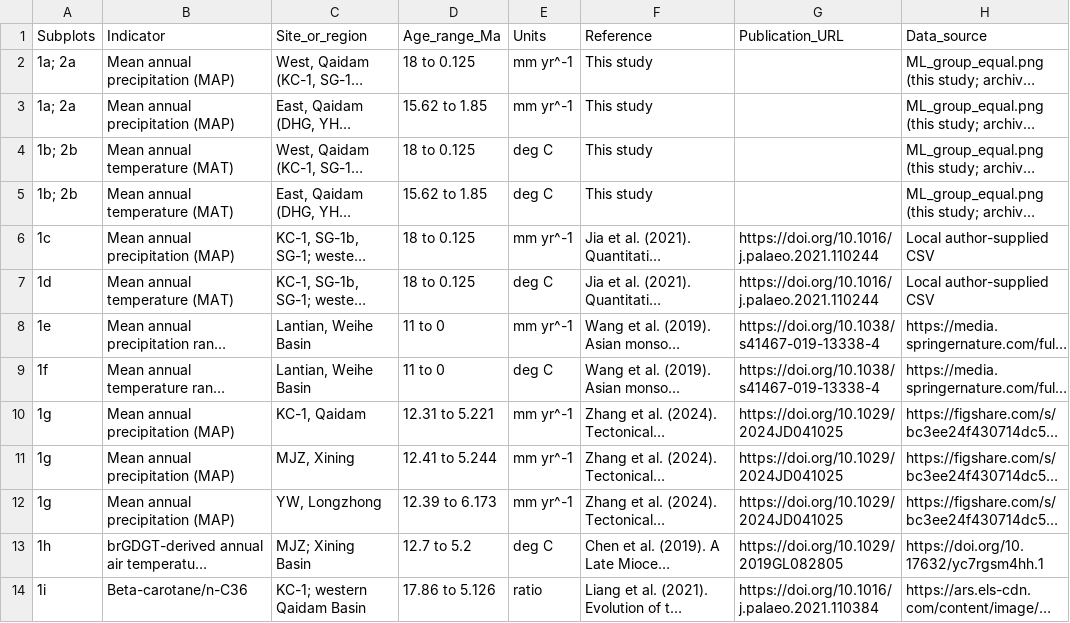
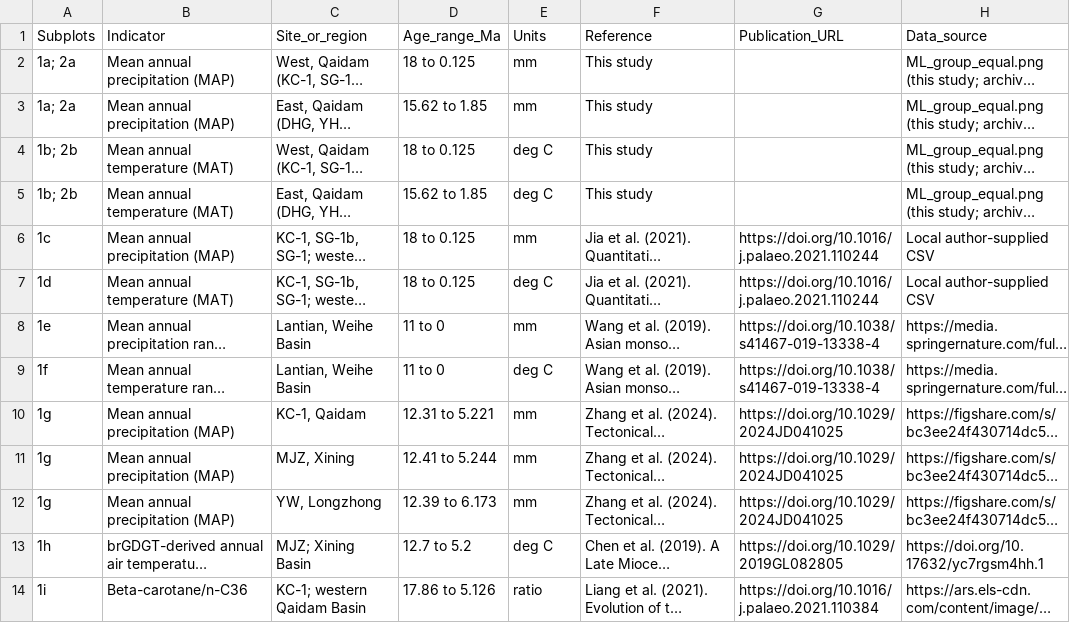
Before and after one commit to geographernju/Climate-evolution-and-spatial-differentiation-in-the-Qaidam-Basin-over-the-past-18-million-years, a CSV file: data/Processed data/Independent_paleoenvironmental_records/Indicator_summary.csv, drawn as a sheet; only a part is shown; long unchanged cells end in …; the diff names each change by its address in the sheet, - before the commit and + after, or states it on an @@ line.

```diff
--- a/data/Processed data/Independent_paleoenvironmental_records/Indicator_summary.csv
+++ b/data/Processed data/Independent_paleoenvironmental_records/Indicator_summary.csv
-E2:E3 (Units): mm yr^-1
+E2:E3 (Units): mm
-E6 (Units): mm yr^-1
+E6 (Units): mm
-E8 (Units): mm yr^-1
+E8 (Units): mm
-E10:E12 (Units): mm yr^-1
+E10:E12 (Units): mm
```
Also changed, not shown: data/Processed data/Potential_driving_mechanisms/Indicator_summary.csv, 21 other files.
